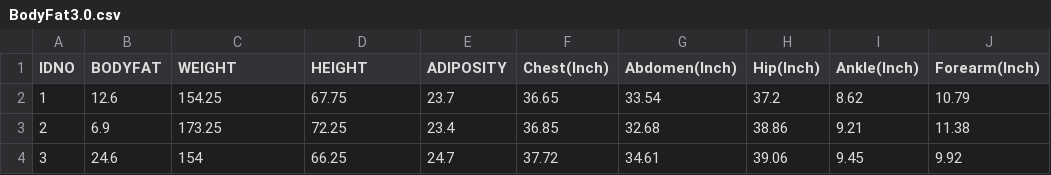
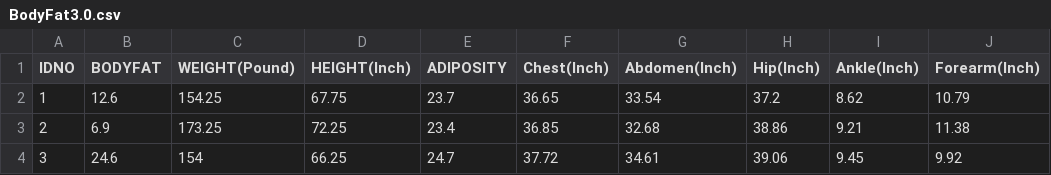
Before and after one commit to lvandenheuve/Stat628_Module2_Group4, a CSV file: BodyFat3.0.csv, drawn as a sheet; only a part is shown; the diff names each change by its address in the sheet, - before the commit and + after, or states it on an @@ line.

Commit message:
Update BodyFat3.0.csv

```diff
--- a/BodyFat3.0.csv
+++ b/BodyFat3.0.csv
-C1: WEIGHT
+C1: WEIGHT(Pound)
-D1: HEIGHT
+D1: HEIGHT(Inch)
```
